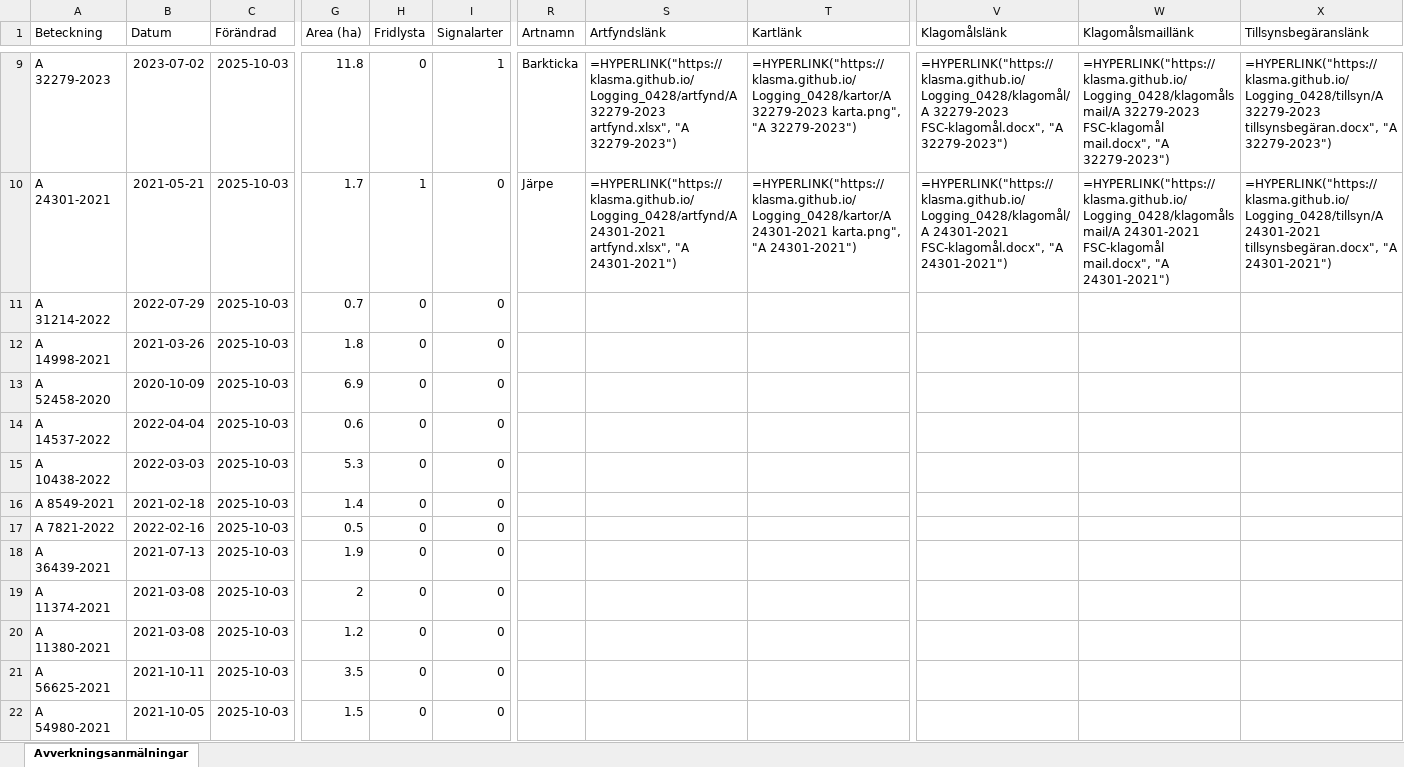
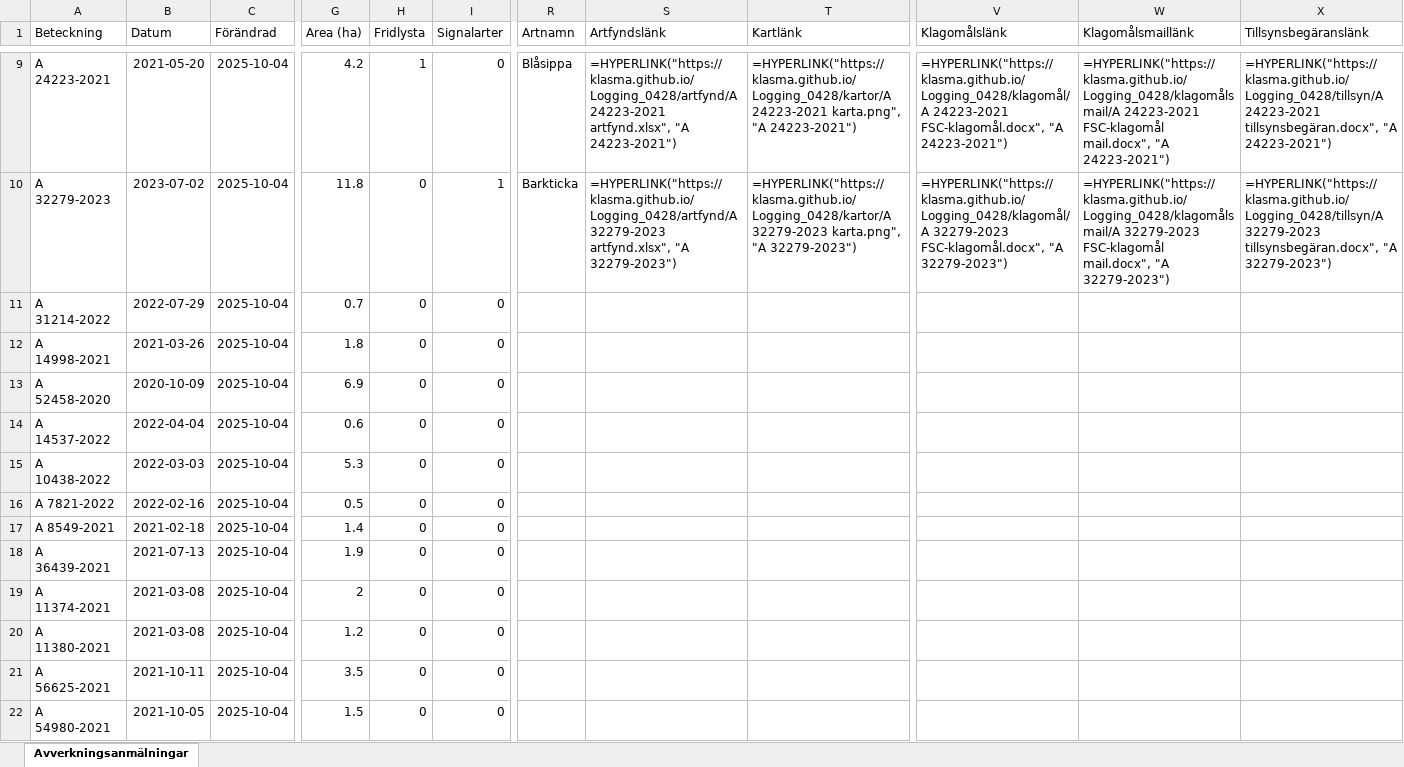
Before and after one commit to klasma/Logging_0428, an Excel workbook: Översikt VINGÅKER.xlsx, sheet Avverkningsanmälningar, drawn as a sheet; only a part is shown, gaps mark what is left out; values as stored, in another font and other column widths than the file's, no borders; formulas without a stored value are shown as written; the diff covers the shown part only; the diff names each change by its address in the sheet, - before the commit and + after, or states it on an @@ line.

```diff
--- a/Översikt VINGÅKER.xlsx (sheet Avverkningsanmälningar)
+++ b/Översikt VINGÅKER.xlsx (sheet Avverkningsanmälningar)
-A9 (Beteckning): A 32279-2023
+A9 (Beteckning): A 24223-2021
-B9 (Datum): 2023-07-02
+B9 (Datum): 2021-05-20
-C9:C22 (Förändrad): 2025-10-03
+C9:C22 (Förändrad): 2025-10-04
-G9 (Area (ha)): 11.8
+G9 (Area (ha)): 4.2
-H9 (Fridlysta): 0
+H9 (Fridlysta): 1
-I9 (Signalarter): 1
+I9 (Signalarter): 0
-R9 (Artnamn): Barkticka
+R9 (Artnamn): Blåsippa
-S9 (Artfyndslänk): =HYPERLINK("https://klasma.github.io/Logging_0428/artfynd/A 32279-2023 artfynd.xlsx", "A 32279-2023")
+S9 (Artfyndslänk): =HYPERLINK("https://klasma.github.io/Logging_0428/artfynd/A 24223-2021 artfynd.xlsx", "A 24223-2021")
-T9 (Kartlänk): =HYPERLINK("https://klasma.github.io/Logging_0428/kartor/A 32279-2023 karta.png", "A 32279-2023")
+T9 (Kartlänk): =HYPERLINK("https://klasma.github.io/Logging_0428/kartor/A 24223-2021 karta.png", "A 24223-2021")
-V9 (Klagomålslänk): =HYPERLINK("https://klasma.github.io/Logging_0428/klagomål/A 32279-2023 FSC-klagomål.docx", "A 32279-2023")
+V9 (Klagomålslänk): =HYPERLINK("https://klasma.github.io/Logging_0428/klagomål/A 24223-2021 FSC-klagomål.docx", "A 24223-2021")
-W9 (Klagomålsmaillänk): =HYPERLINK("https://klasma.github.io/Logging_0428/klagomålsmail/A 32279-2023 FSC-klagomål mail.docx", "A 32279-2023")
+W9 (Klagomålsmaillänk): =HYPERLINK("https://klasma.github.io/Logging_0428/klagomålsmail/A 24223-2021 FSC-klagomål mail.docx", "A 24223-2021")
-X9 (Tillsynsbegäranslänk): =HYPERLINK("https://klasma.github.io/Logging_0428/tillsyn/A 32279-2023 tillsynsbegäran.docx", "A 32279-2023")
+X9 (Tillsynsbegäranslänk): =HYPERLINK("https://klasma.github.io/Logging_0428/tillsyn/A 24223-2021 tillsynsbegäran.docx", "A 24223-2021")
-A10 (Beteckning): A 24301-2021
+A10 (Beteckning): A 32279-2023
-B10 (Datum): 2021-05-21
+B10 (Datum): 2023-07-02
-G10 (Area (ha)): 1.7
+G10 (Area (ha)): 11.8
-H10 (Fridlysta): 1
+H10 (Fridlysta): 0
-I10 (Signalarter): 0
+I10 (Signalarter): 1
-R10 (Artnamn): Järpe
+R10 (Artnamn): Barkticka
-S10 (Artfyndslänk): =HYPERLINK("https://klasma.github.io/Logging_0428/artfynd/A 24301-2021 artfynd.xlsx", "A 24301-2021")
+S10 (Artfyndslänk): =HYPERLINK("https://klasma.github.io/Logging_0428/artfynd/A 32279-2023 artfynd.xlsx", "A 32279-2023")
-T10 (Kartlänk): =HYPERLINK("https://klasma.github.io/Logging_0428/kartor/A 24301-2021 karta.png", "A 24301-2021")
+T10 (Kartlänk): =HYPERLINK("https://klasma.github.io/Logging_0428/kartor/A 32279-2023 karta.png", "A 32279-2023")
-V10 (Klagomålslänk): =HYPERLINK("https://klasma.github.io/Logging_0428/klagomål/A 24301-2021 FSC-klagomål.docx", "A 24301-2021")
+V10 (Klagomålslänk): =HYPERLINK("https://klasma.github.io/Logging_0428/klagomål/A 32279-2023 FSC-klagomål.docx", "A 32279-2023")
-W10 (Klagomålsmaillänk): =HYPERLINK("https://klasma.github.io/Logging_0428/klagomålsmail/A 24301-2021 FSC-klagomål mail.docx", "A 24301-2021")
+W10 (Klagomålsmaillänk): =HYPERLINK("https://klasma.github.io/Logging_0428/klagomålsmail/A 32279-2023 FSC-klagomål mail.docx", "A 32279-2023")
-X10 (Tillsynsbegäranslänk): =HYPERLINK("https://klasma.github.io/Logging_0428/tillsyn/A 24301-2021 tillsynsbegäran.docx", "A 24301-2021")
+X10 (Tillsynsbegäranslänk): =HYPERLINK("https://klasma.github.io/Logging_0428/tillsyn/A 32279-2023 tillsynsbegäran.docx", "A 32279-2023")
-A16 (Beteckning): A 8549-2021
+A16 (Beteckning): A 7821-2022
-B16 (Datum): 2021-02-18
+B16 (Datum): 2022-02-16
-G16 (Area (ha)): 1.4
+G16 (Area (ha)): 0.5
-A17 (Beteckning): A 7821-2022
+A17 (Beteckning): A 8549-2021
-B17 (Datum): 2022-02-16
+B17 (Datum): 2021-02-18
-G17 (Area (ha)): 0.5
+G17 (Area (ha)): 1.4
```
Also changed, not shown: 1021 edited cells elsewhere in this sheet, artfynd/A 13073-2023 artfynd.xlsx, artfynd/A 54381-2023 artfynd.xlsx, 47 other files.
